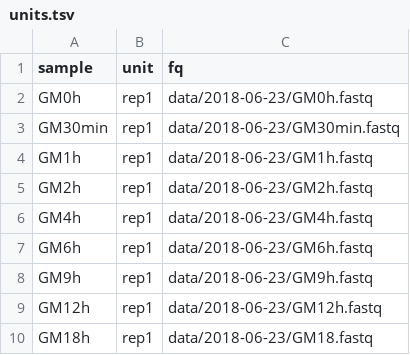
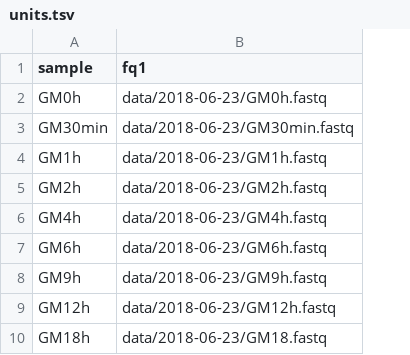
Before and after one commit to nf-core/nascent, a TSV file: config/units.tsv, drawn as a sheet; only a part is shown; removed rows and columns are numbered as before the commit, all else as after; the diff names each change by its address in the sheet, - before the commit and + after, or states it on an @@ line.

Commit message:
feat: remove units
Pipeline will only support single reads for now for the sake of moving quickly

```diff
--- a/config/units.tsv
+++ b/config/units.tsv
-column B (unit), rows 2-10: all rep1
-B1: fq
+B1: fq1
```
Also changed, not shown: 2 other files.
